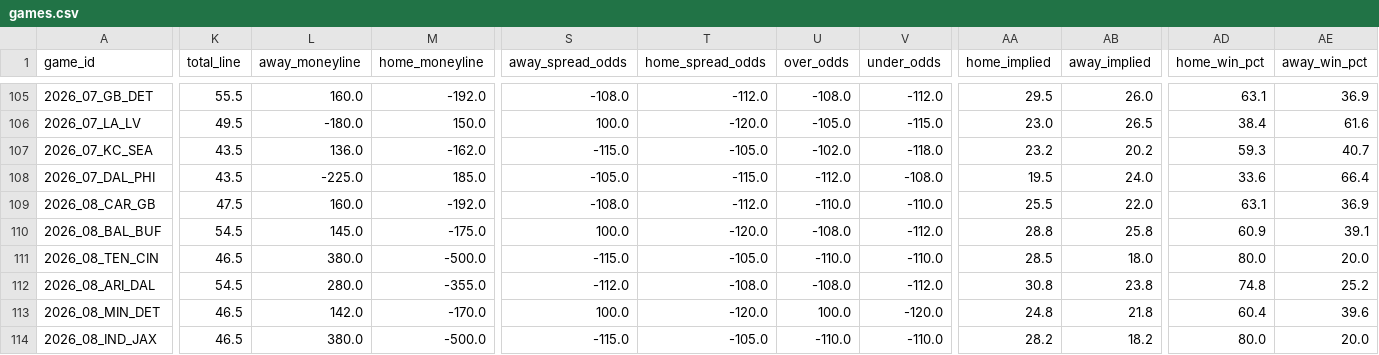
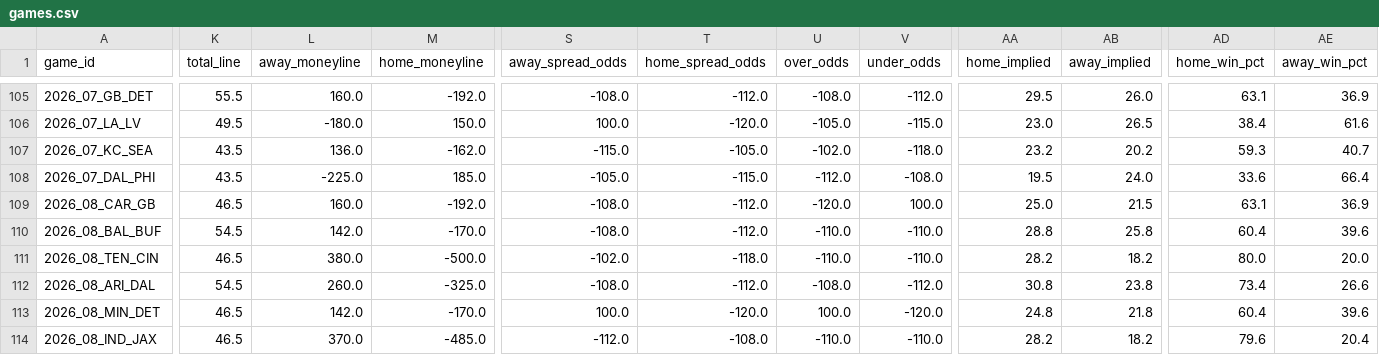
Before and after one commit to bwik4/Matchup-Lab, a CSV file: data/games.csv, drawn as a sheet; only a part is shown, gaps mark what is left out; the diff covers the shown part only; the diff names each change by its address in the sheet, - before the commit and + after, or states it on an @@ line.

```diff
--- a/data/games.csv
+++ b/data/games.csv
-K109 (total_line): 47.5
+K109 (total_line): 46.5
-U109 (over_odds): -110.0
+U109 (over_odds): -120.0
-V109 (under_odds): -110.0
+V109 (under_odds): 100.0
-AA109 (home_implied): 25.5
+AA109 (home_implied): 25.0
-AB109 (away_implied): 22.0
+AB109 (away_implied): 21.5
-L110 (away_moneyline): 145.0
+L110 (away_moneyline): 142.0
-M110 (home_moneyline): -175.0
+M110 (home_moneyline): -170.0
-S110 (away_spread_odds): 100.0
+S110 (away_spread_odds): -108.0
-T110 (home_spread_odds): -120.0
+T110 (home_spread_odds): -112.0
-U110 (over_odds): -108.0
+U110 (over_odds): -110.0
-V110 (under_odds): -112.0
+V110 (under_odds): -110.0
-AD110 (home_win_pct): 60.9
+AD110 (home_win_pct): 60.4
-AE110 (away_win_pct): 39.1
+AE110 (away_win_pct): 39.6
-S111 (away_spread_odds): -115.0
+S111 (away_spread_odds): -102.0
-T111 (home_spread_odds): -105.0
+T111 (home_spread_odds): -118.0
-AA111 (home_implied): 28.5
+AA111 (home_implied): 28.2
-AB111 (away_implied): 18.0
+AB111 (away_implied): 18.2
-L112 (away_moneyline): 280.0
+L112 (away_moneyline): 260.0
-M112 (home_moneyline): -355.0
+M112 (home_moneyline): -325.0
-S112 (away_spread_odds): -112.0
+S112 (away_spread_odds): -108.0
-T112 (home_spread_odds): -108.0
+T112 (home_spread_odds): -112.0
-AD112 (home_win_pct): 74.8
+AD112 (home_win_pct): 73.4
-AE112 (away_win_pct): 25.2
+AE112 (away_win_pct): 26.6
-L114 (away_moneyline): 380.0
+L114 (away_moneyline): 370.0
-M114 (home_moneyline): -500.0
+M114 (home_moneyline): -485.0
-S114 (away_spread_odds): -115.0
+S114 (away_spread_odds): -112.0
-T114 (home_spread_odds): -105.0
+T114 (home_spread_odds): -108.0
-AD114 (home_win_pct): 80.0
+AD114 (home_win_pct): 79.6
-AE114 (away_win_pct): 20.0
+AE114 (away_win_pct): 20.4
```
Also changed, not shown: 38 edited cells elsewhere in this file, data/avail.csv, data/players.csv, 1 other file.
